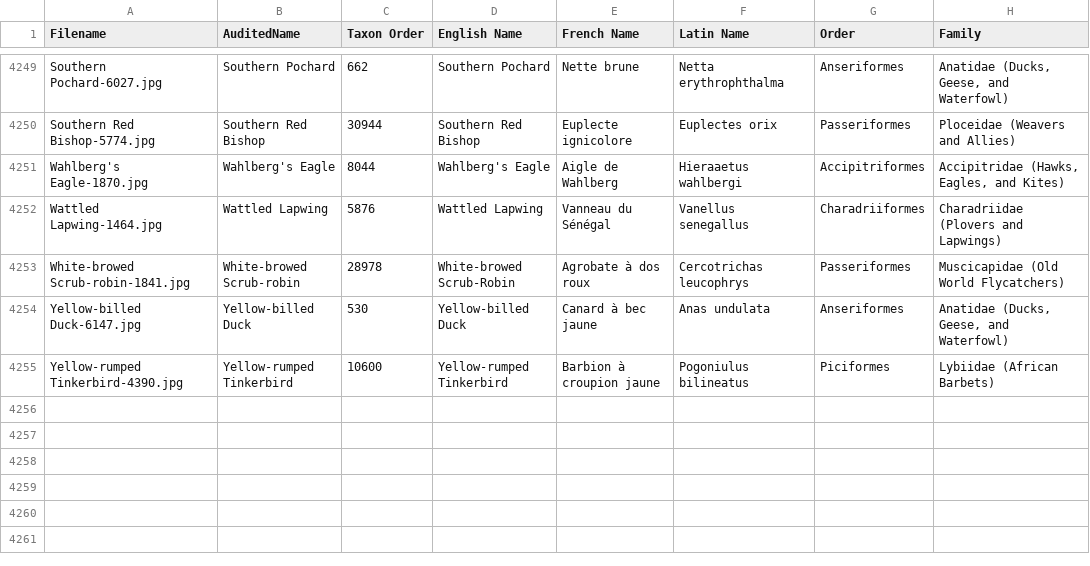
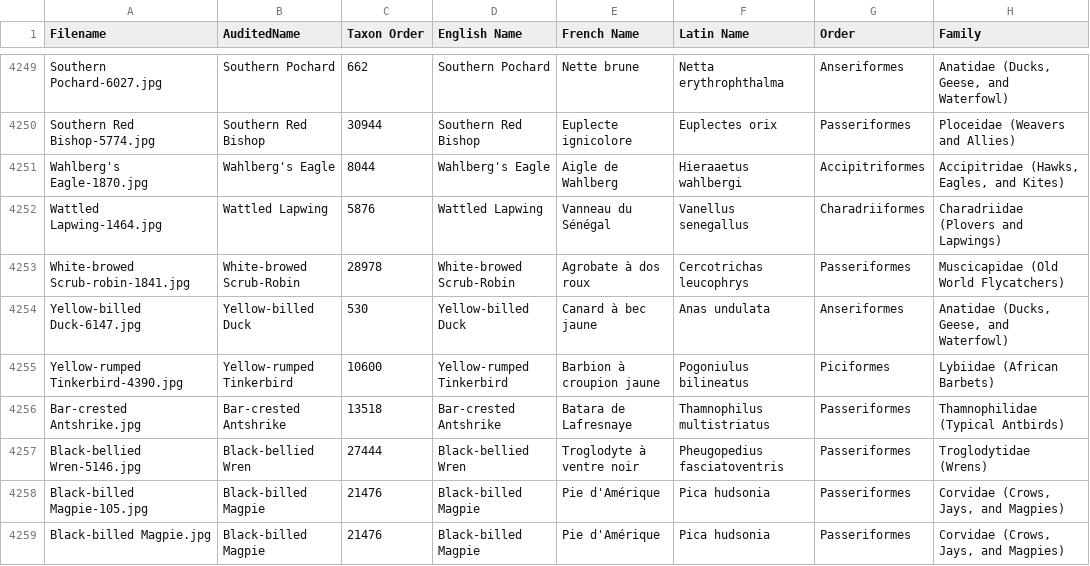
Before and after one commit to natureandwildlifephotography/photoweb, a TSV file: Master-PhotoList - BirdPhotos.tsv, drawn as a sheet; only a part is shown, gaps mark what is left out.

```diff
--- a/Master-PhotoList - BirdPhotos.tsv
+++ b/Master-PhotoList - BirdPhotos.tsv
@@ -4252,4 +4252,8 @@ Wahlberg's Eagle-1870.jpg	Wahlberg's Eagle	8044	Wahlberg's Eagle	Aigle de Wahlbe
 Wattled Lapwing-1464.jpg	Wattled Lapwing	5876	Wattled Lapwing	Vanneau du Sénégal	Vanellus senegallus	Charadriiformes	Charadriidae (Plovers and Lapwings)
-White-browed Scrub-robin-1841.jpg	White-browed Scrub-robin	28978	White-browed Scrub-Robin	Agrobate à dos roux	Cercotrichas leucophrys	Passeriformes	Muscicapidae (Old World Flycatchers)
+White-browed Scrub-robin-1841.jpg	White-browed Scrub-Robin	28978	White-browed Scrub-Robin	Agrobate à dos roux	Cercotrichas leucophrys	Passeriformes	Muscicapidae (Old World Flycatchers)
 Yellow-billed Duck-6147.jpg	Yellow-billed Duck	530	Yellow-billed Duck	Canard à bec jaune	Anas undulata	Anseriformes	Anatidae (Ducks, Geese, and Waterfowl)
 Yellow-rumped Tinkerbird-4390.jpg	Yellow-rumped Tinkerbird	10600	Yellow-rumped Tinkerbird	Barbion à croupion jaune	Pogoniulus bilineatus	Piciformes	Lybiidae (African Barbets)
+Bar-crested Antshrike.jpg	Bar-crested Antshrike	13518	Bar-crested Antshrike	Batara de Lafresnaye	Thamnophilus multistriatus	Passeriformes	Thamnophilidae (Typical Antbirds)
+Black-bellied Wren-5146.jpg	Black-bellied Wren	27444	Black-bellied Wren	Troglodyte à ventre noir	Pheugopedius fasciatoventris	Passeriformes	Troglodytidae (Wrens)
+Black-billed Magpie-105.jpg	Black-billed Magpie	21476	Black-billed Magpie	Pie d'Amérique	Pica hudsonia	Passeriformes	Corvidae (Crows, Jays, and Magpies)
+Black-billed Magpie.jpg	Black-billed Magpie	21476	Black-billed Magpie	Pie d'Amérique	Pica hudsonia	Passeriformes	Corvidae (Crows, Jays, and Magpies)
```
Also changed, not shown: 4 other files.
